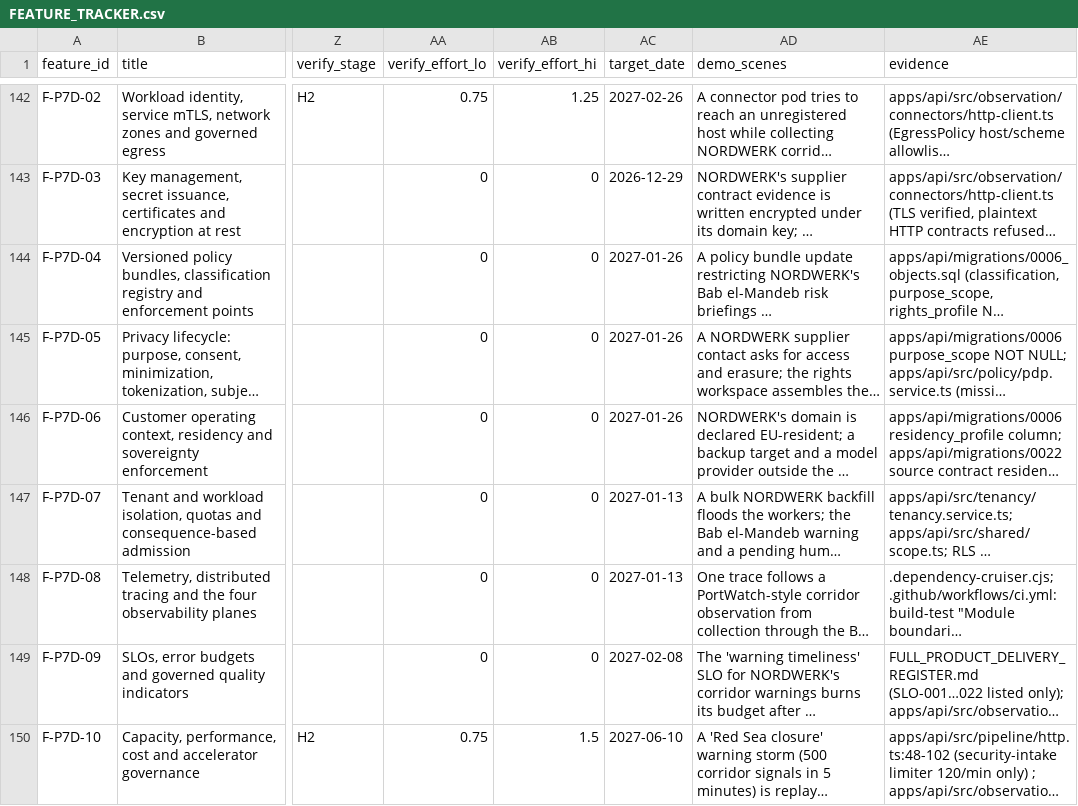
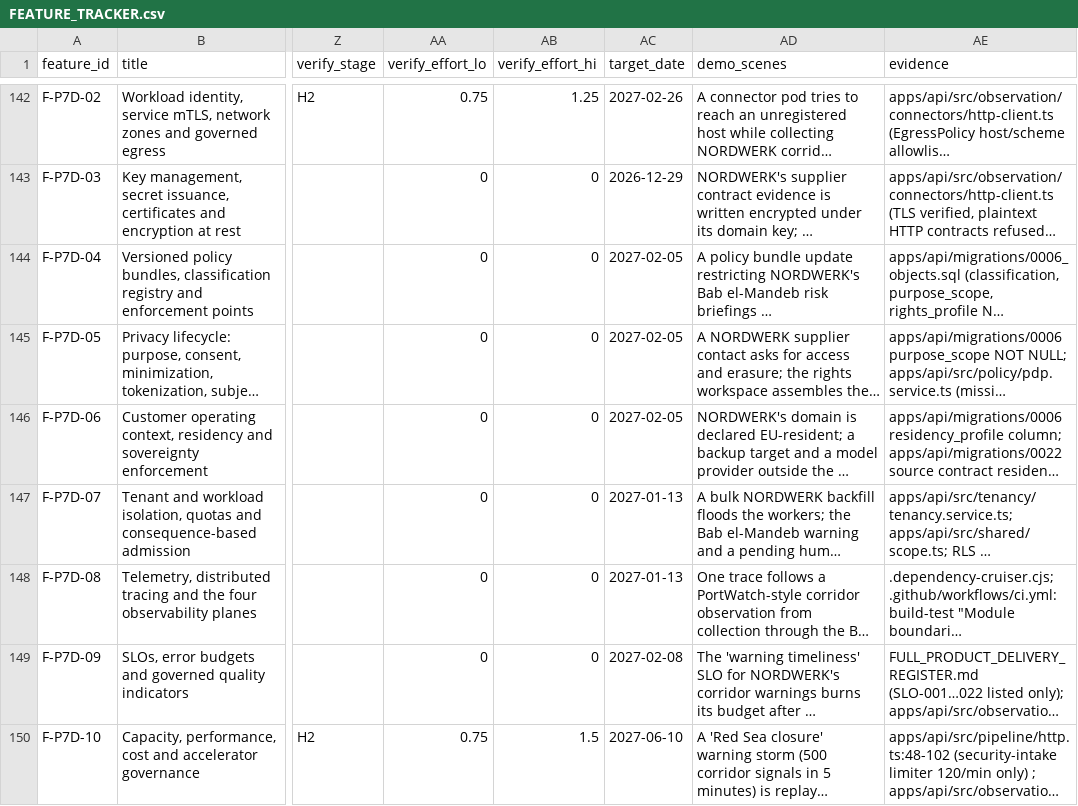
Before and after one commit to a-Halawany/elven, a CSV file: audit/delivery/FEATURE_TRACKER.csv, drawn as a sheet; only a part is shown, gaps mark what is left out; long unchanged cells end in …; the diff names each change by its address in the sheet, - before the commit and + after, or states it on an @@ line.

```diff
--- a/audit/delivery/FEATURE_TRACKER.csv
+++ b/audit/delivery/FEATURE_TRACKER.csv
-AC144:AC146 (target_date): 2027-01-26
+AC144:AC146 (target_date): 2027-02-05
```
Also changed, not shown: audit/delivery/STAGES.csv, audit/requirements/v09.csv, 5 other files.
